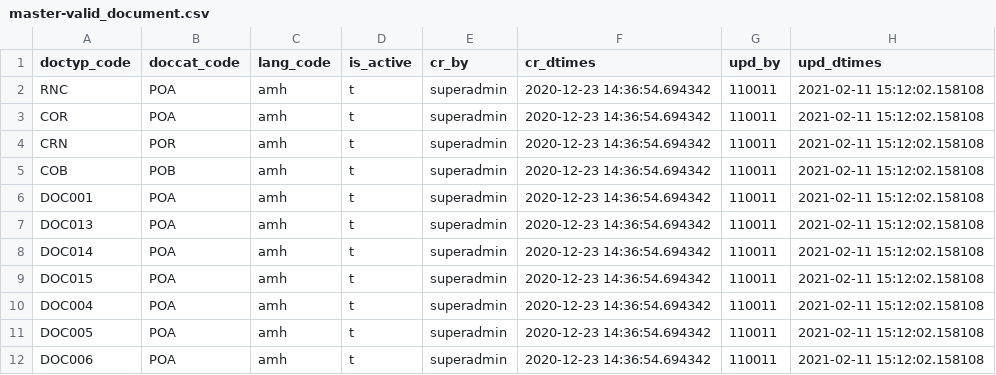
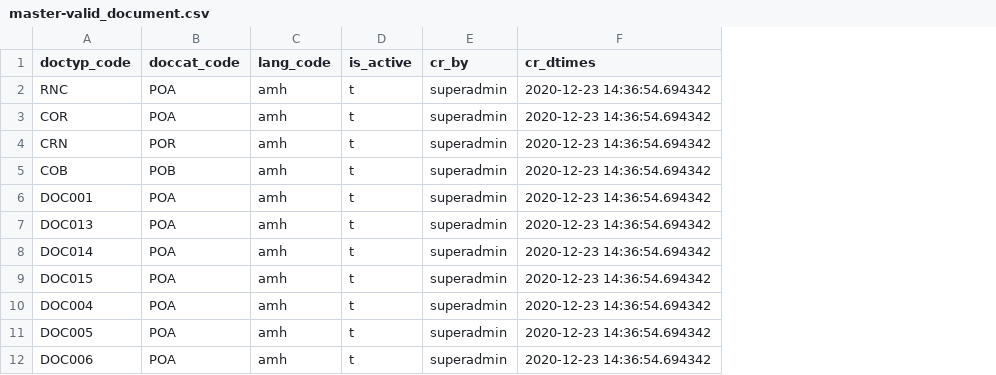
Before and after one commit to mosip/commons, a CSV file: db_scripts/mosip_master/dml/master-valid_document.csv, drawn as a sheet; only a part is shown; the diff names each change by its address in the sheet, - before the commit and + after, or states it on an @@ line.

Commit message:
Extra data error fix

```diff
--- a/db_scripts/mosip_master/dml/master-valid_document.csv
+++ b/db_scripts/mosip_master/dml/master-valid_document.csv
-column G (upd_by), rows 2-12: all 110011
-column H (upd_dtimes), rows 2-12: all 2021-02-11 15:12:02.158108
```
Also changed, not shown: db_scripts/mosip_master/dml/master-device_master_h.csv, db_scripts/mosip_master/dml/master-machine_master.csv, 11 other files.
